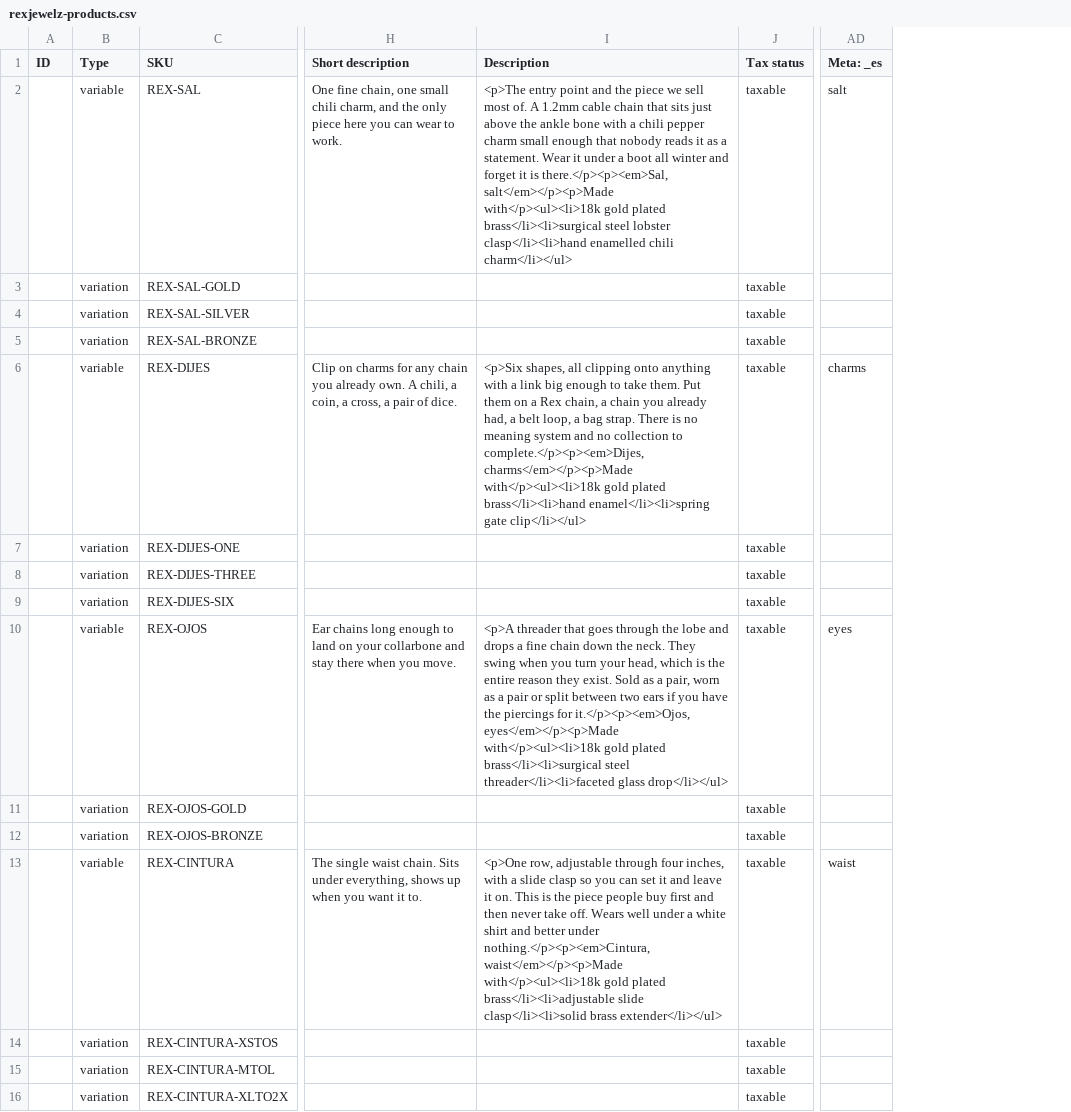
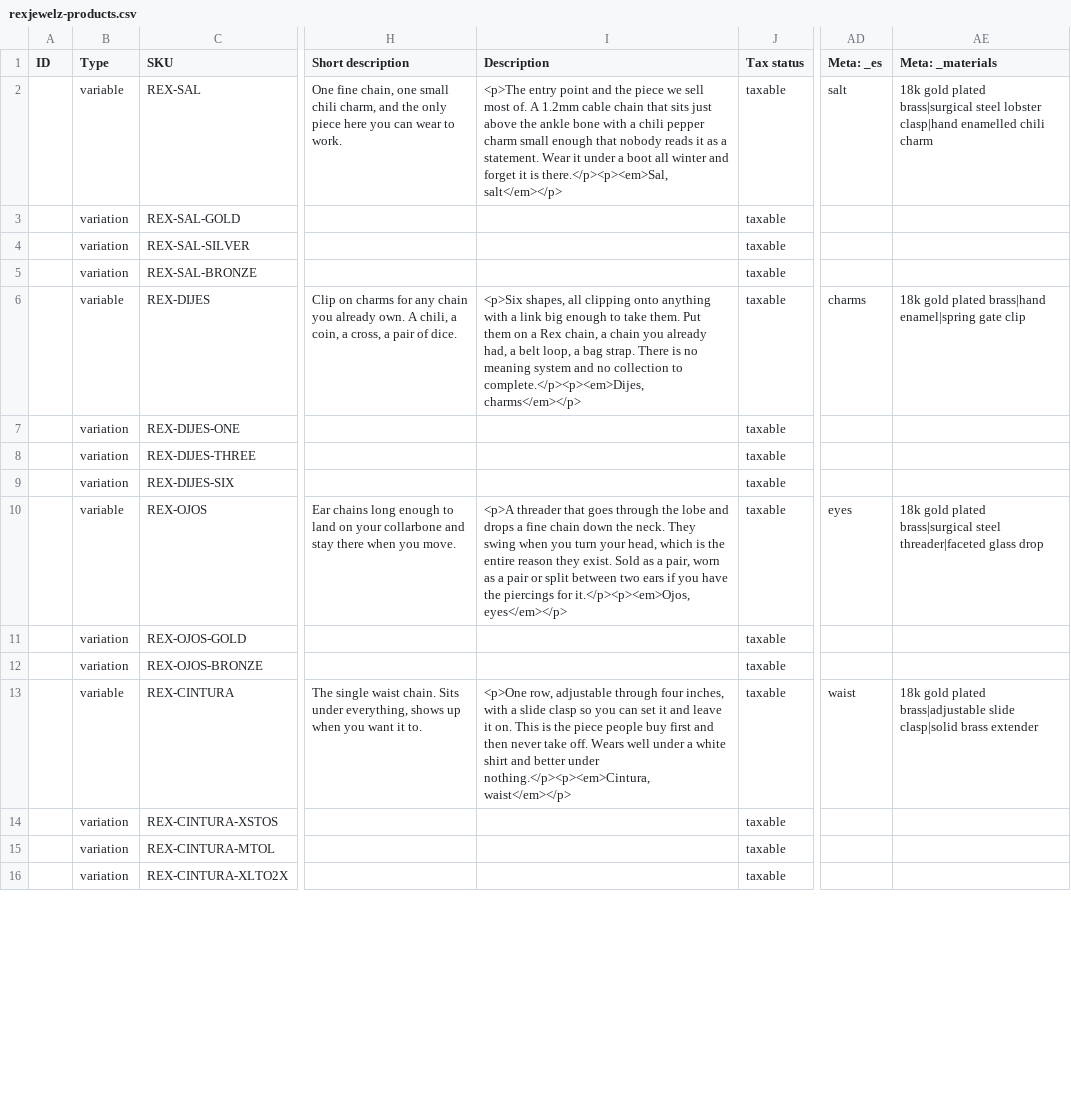
Before and after one commit to renthemighty/vercel-to-wordpress, a CSV file: aaron/out/rexjewelz-products.csv, drawn as a sheet; only a part is shown, gaps mark what is left out; the diff covers the shown part only; the diff names each change by its address in the sheet, - before the commit and + after, or states it on an @@ line.

```diff
--- a/aaron/out/rexjewelz-products.csv
+++ b/aaron/out/rexjewelz-products.csv
+column AE (Meta: _materials), rows 2-13: 18k gold plated brass|surgical steel lobster clasp|hand enamelled chili charm |  |  |  | 18k gold plated brass|hand enamel|spring gate clip |  |  |  | 18k gold plated brass|surgical steel threader|faceted glass drop |  |  | 18k gold plated brass|adjustable slide clasp|solid brass extender
-I2 (Description): …is there.</p><p><em>Sal, salt</em></p><p>Made with</p><ul><li>18k gold plated brass</li><li>surgical steel lobster clasp</li><li>hand enamelled chili charm</li></ul>
+I2 (Description): …is there.</p><p><em>Sal, salt</em></p>
-I6 (Description): …to complete.</p><p><em>Dijes, charms</em></p><p>Made with</p><ul><li>18k gold plated brass</li><li>hand enamel</li><li>spring gate clip</li></ul>
+I6 (Description): …to complete.</p><p><em>Dijes, charms</em></p>
-I10 (Description): …for it.</p><p><em>Ojos, eyes</em></p><p>Made with</p><ul><li>18k gold plated brass</li><li>surgical steel threader</li><li>faceted glass drop</li></ul>
+I10 (Description): …for it.</p><p><em>Ojos, eyes</em></p>
-I13 (Description): …under nothing.</p><p><em>Cintura, waist</em></p><p>Made with</p><ul><li>18k gold plated brass</li><li>adjustable slide clasp</li><li>solid brass extender</li></ul>
+I13 (Description): …under nothing.</p><p><em>Cintura, waist</em></p>
```
Also changed, not shown: 16 edited cells elsewhere in this file, aaron/out/feathermoss-products.csv, 10 other files.
